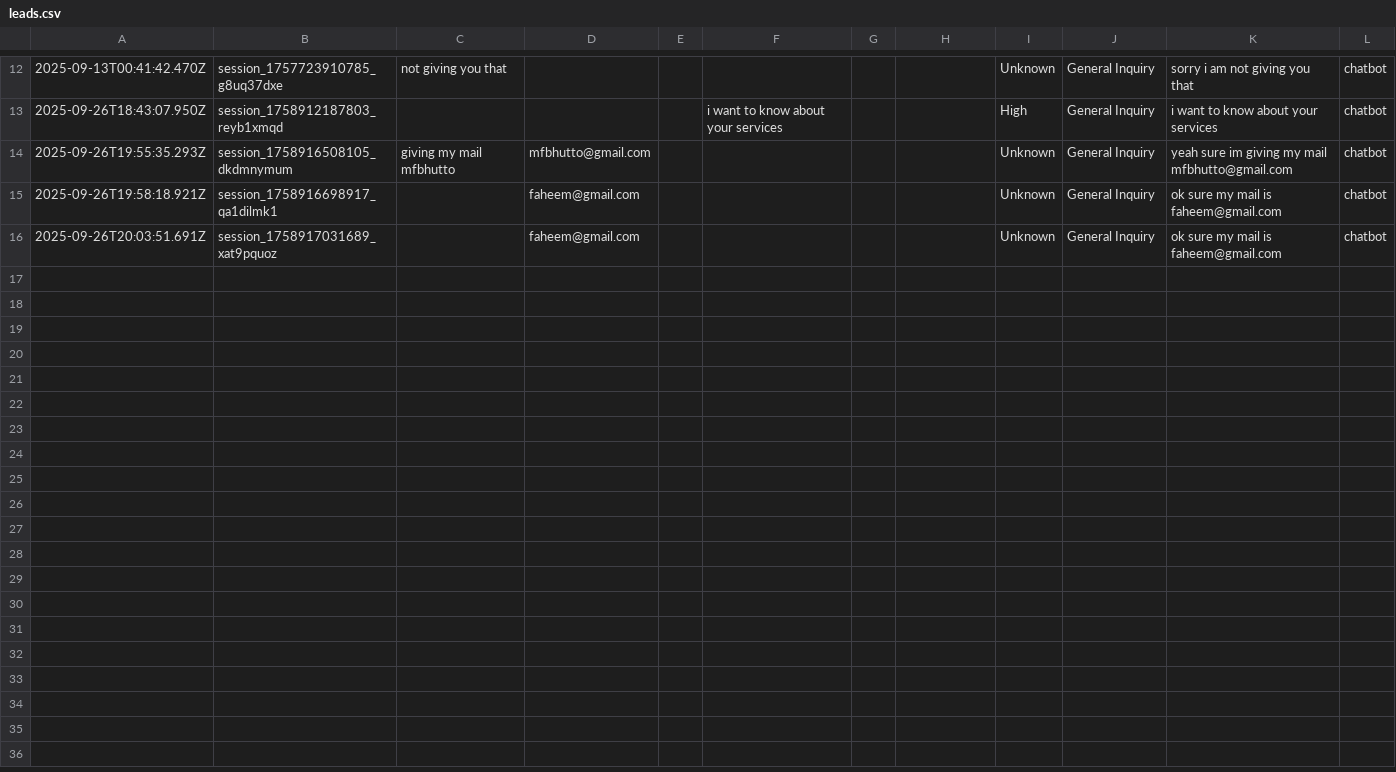
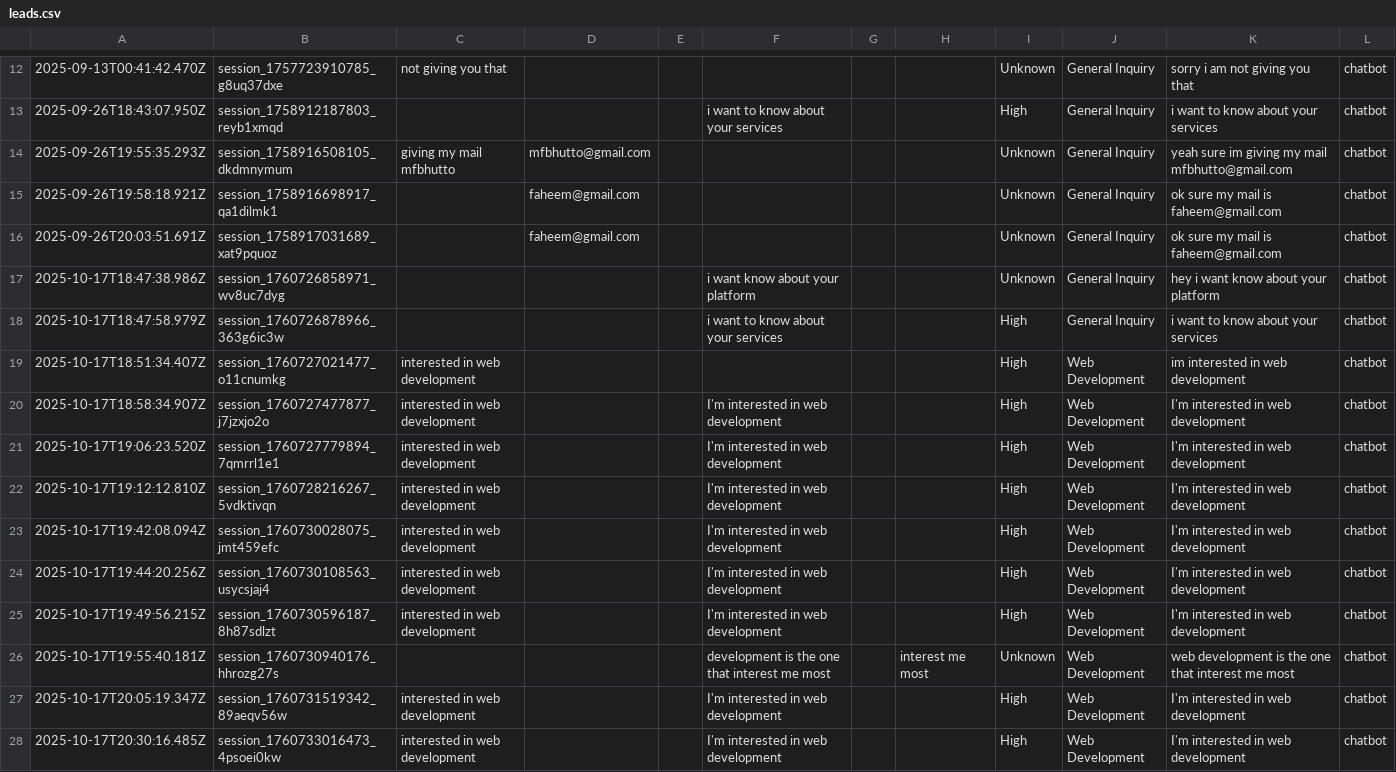
Before and after one commit to SarmadAslamMemon/influitivezone, a CSV file: backend/data/leads.csv, drawn as a sheet; only a part is shown, gaps mark what is left out; the diff covers the shown part only; the diff names each change by its address in the sheet, - before the commit and + after, or states it on an @@ line.

Commit message:
enhanced chatbot

```diff
--- a/backend/data/leads.csv
+++ b/backend/data/leads.csv
+row 17: 2025-10-17T18:47:38.986Z | session_1760726858971_wv8uc7dyg |  |  |  | i want know about your platform |  |  | Unknown | General Inquiry | hey i want know about your platform | chatbot
+row 18: 2025-10-17T18:47:58.979Z | session_1760726878966_363g6ic3w |  |  |  | i want to know about your services |  |  | High | General Inquiry | i want to know about your services | chatbot
+row 19: 2025-10-17T18:51:34.407Z | session_1760727021477_o11cnumkg | interested in web development |  |  |  |  |  | High | Web Development | im interested in web development | chatbot
+row 20: 2025-10-17T18:58:34.907Z | session_1760727477877_j7jzxjo2o | interested in web development |  |  | I'm interested in web development |  |  | High | Web Development | I'm interested in web development | chatbot
+row 21: 2025-10-17T19:06:23.520Z | session_1760727779894_7qmrrl1e1 | interested in web development |  |  | I'm interested in web development |  |  | High | Web Development | I'm interested in web development | chatbot
+row 22: 2025-10-17T19:12:12.810Z | session_1760728216267_5vdktivqn | interested in web development |  |  | I'm interested in web development |  |  | High | Web Development | I'm interested in web development | chatbot
+row 23: 2025-10-17T19:42:08.094Z | session_1760730028075_jmt459efc | interested in web development |  |  | I'm interested in web development |  |  | High | Web Development | I'm interested in web development | chatbot
+row 24: 2025-10-17T19:44:20.256Z | session_1760730108563_usycsjaj4 | interested in web development |  |  | I'm interested in web development |  |  | High | Web Development | I'm interested in web development | chatbot
+row 25: 2025-10-17T19:49:56.215Z | session_1760730596187_8h87sdlzt | interested in web development |  |  | I'm interested in web development |  |  | High | Web Development | I'm interested in web development | chatbot
+row 26: 2025-10-17T19:55:40.181Z | session_1760730940176_hhrozg27s |  |  |  | development is the one that interest me most |  | interest me most | Unknown | Web Development | web development is the one that interest me most | chatbot
+row 27: 2025-10-17T20:05:19.347Z | session_1760731519342_89aeqv56w | interested in web development |  |  | I'm interested in web development |  |  | High | Web Development | I'm interested in web development | chatbot
+row 28: 2025-10-17T20:30:16.485Z | session_1760733016473_4psoei0kw | interested in web development |  |  | I'm interested in web development |  |  | High | Web Development | I'm interested in web development | chatbot
```
Also changed, not shown: 11 added rows elsewhere in this file, 29 other files.
